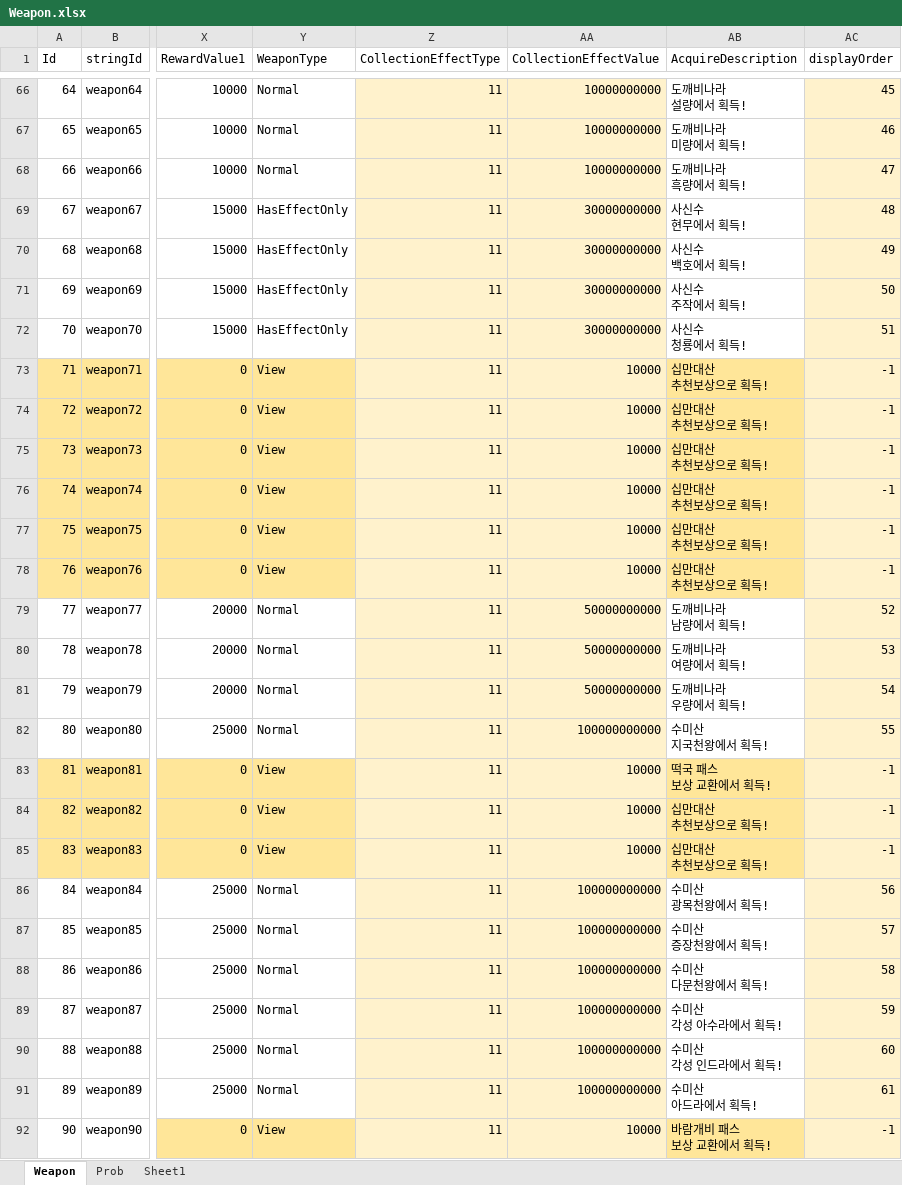
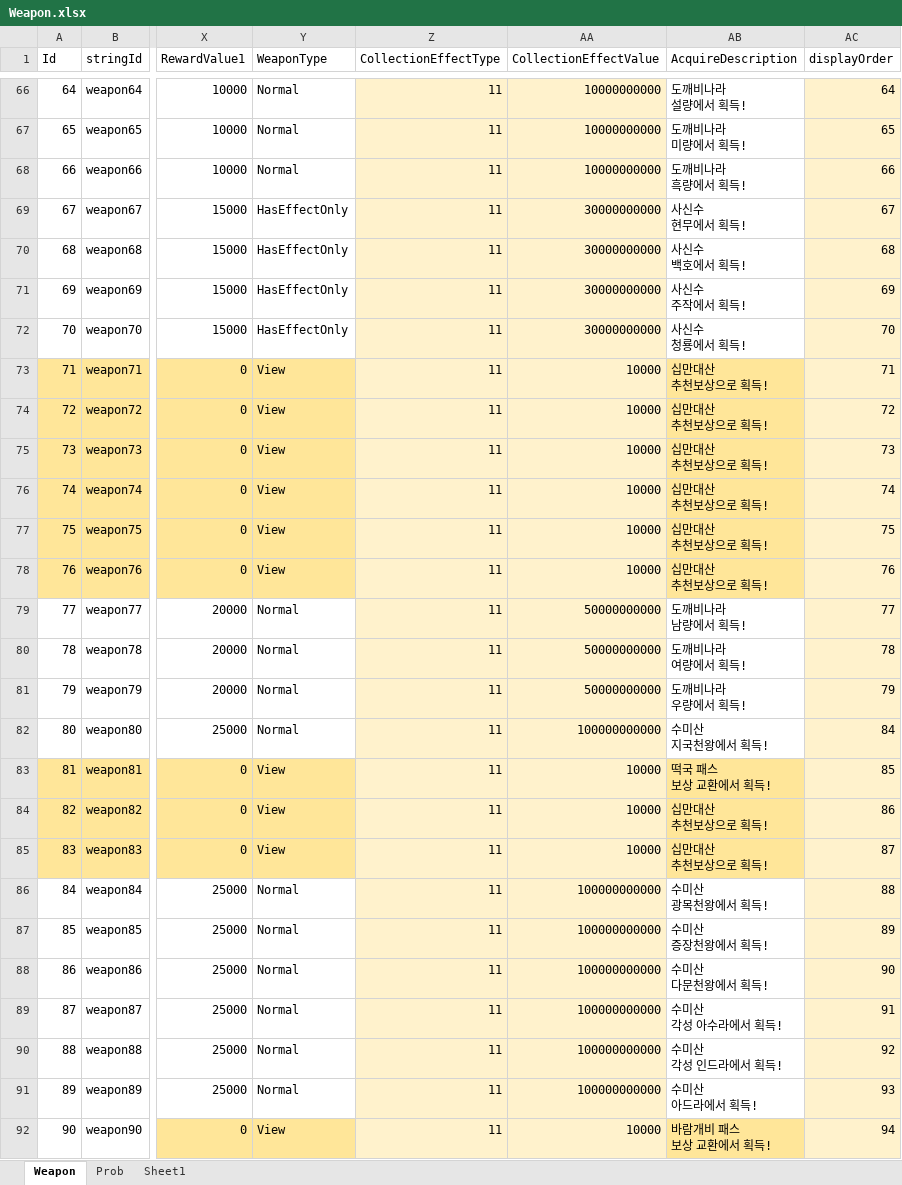
Before and after one commit to luckyzwei/Yosaki-1, an Excel workbook: Assets/06.Table/Weapon.xlsx, sheet Weapon, drawn as a sheet; only a part is shown, gaps mark what is left out; values as stored, in another font and other column widths than the file's, no borders; the diff covers the shown part only; the diff names each change by its address in the sheet, - before the commit and + after, or states it on an @@ line.

```diff
--- a/Assets/06.Table/Weapon.xlsx (sheet Weapon)
+++ b/Assets/06.Table/Weapon.xlsx (sheet Weapon)
-AC66 (displayOrder): 45
+AC66 (displayOrder): 64
-AC67 (displayOrder): 46
+AC67 (displayOrder): 65
-AC68 (displayOrder): 47
+AC68 (displayOrder): 66
-AC69 (displayOrder): 48
+AC69 (displayOrder): 67
-AC70 (displayOrder): 49
+AC70 (displayOrder): 68
-AC71 (displayOrder): 50
+AC71 (displayOrder): 69
-AC72 (displayOrder): 51
+AC72 (displayOrder): 70
-AC73 (displayOrder): -1
+AC73 (displayOrder): 71
-AC74 (displayOrder): -1
+AC74 (displayOrder): 72
-AC75 (displayOrder): -1
+AC75 (displayOrder): 73
-AC76 (displayOrder): -1
+AC76 (displayOrder): 74
-AC77 (displayOrder): -1
+AC77 (displayOrder): 75
-AC78 (displayOrder): -1
+AC78 (displayOrder): 76
-AC79 (displayOrder): 52
+AC79 (displayOrder): 77
-AC80 (displayOrder): 53
+AC80 (displayOrder): 78
-AC81 (displayOrder): 54
+AC81 (displayOrder): 79
-AC82 (displayOrder): 55
+AC82 (displayOrder): 84
-AC83 (displayOrder): -1
+AC83 (displayOrder): 85
-AC84 (displayOrder): -1
+AC84 (displayOrder): 86
-AC85 (displayOrder): -1
+AC85 (displayOrder): 87
-AC86 (displayOrder): 56
+AC86 (displayOrder): 88
-AC87 (displayOrder): 57
+AC87 (displayOrder): 89
-AC88 (displayOrder): 58
+AC88 (displayOrder): 90
-AC89 (displayOrder): 59
+AC89 (displayOrder): 91
-AC90 (displayOrder): 60
+AC90 (displayOrder): 92
-AC91 (displayOrder): 61
+AC91 (displayOrder): 93
-AC92 (displayOrder): -1
+AC92 (displayOrder): 94
```
Also changed, not shown: 49 edited cells elsewhere in this sheet, Assets/06.Table/MagicBook.xlsx, Assets/06.Table/TwelveBossTable.xlsx, 5 other files.
